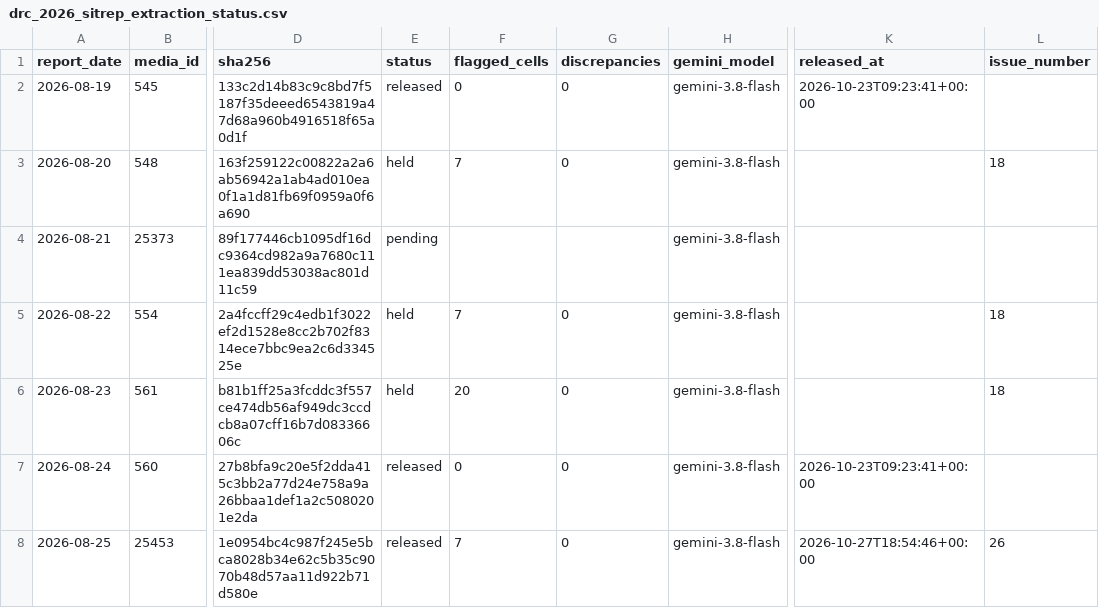
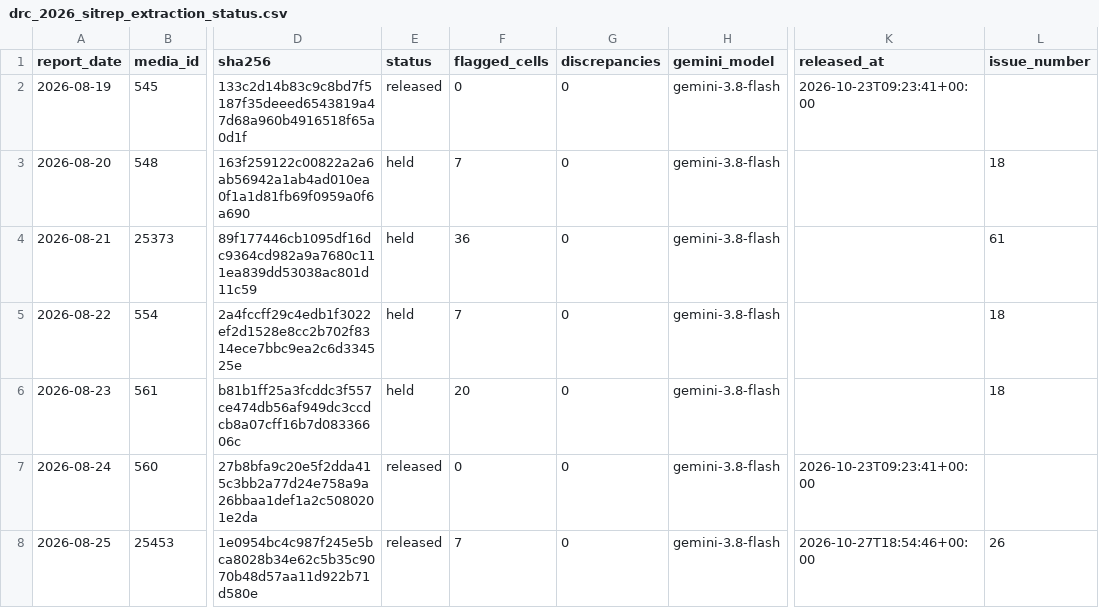
Before and after one commit to ONEcampaign/ebola-2026-outbreak, a CSV file: data/processed/drc_2026_sitrep_extraction_status.csv, drawn as a sheet; only a part is shown, gaps mark what is left out; the diff names each change by its address in the sheet, - before the commit and + after, or states it on an @@ line.

```diff
--- a/data/processed/drc_2026_sitrep_extraction_status.csv
+++ b/data/processed/drc_2026_sitrep_extraction_status.csv
-E4 (status): pending
+E4 (status): held
-F4 (flagged_cells): (empty)
+F4 (flagged_cells): 36
-G4 (discrepancies): (empty)
+G4 (discrepancies): 0
-L4 (issue_number): (empty)
+L4 (issue_number): 61
```
Also changed, not shown: 1 other file.
